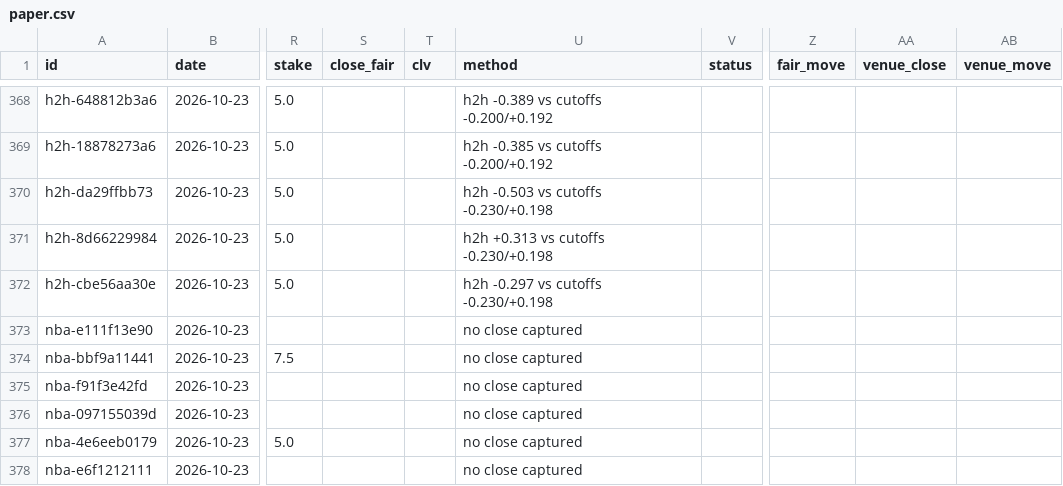
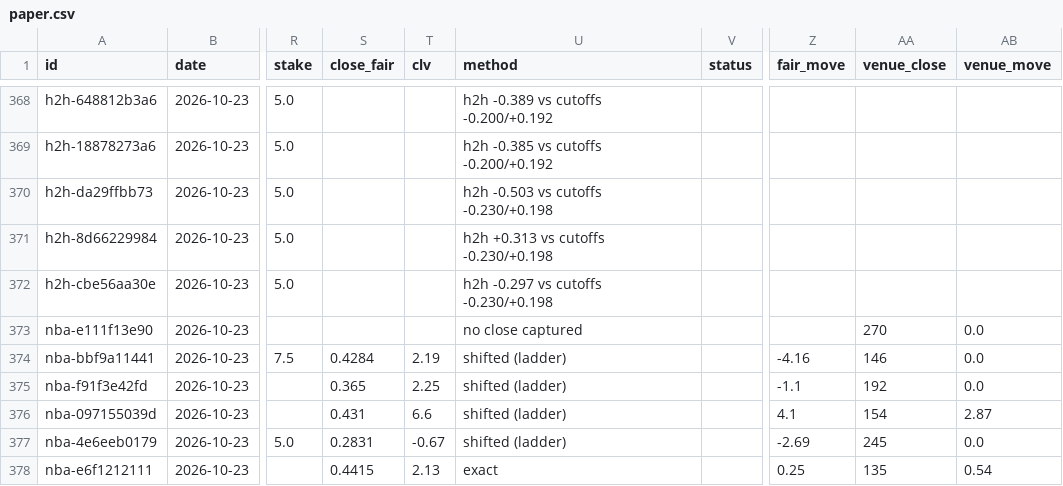
Before and after one commit to grahambirch99/beat-the-close, a CSV file: data/nba/paper.csv, drawn as a sheet; only a part is shown, gaps mark what is left out; the diff covers the shown part only; the diff names each change by its address in the sheet, - before the commit and + after, or states it on an @@ line.

Commit message:
nba paper bets 2026-10-23T23:58Z

```diff
--- a/data/nba/paper.csv
+++ b/data/nba/paper.csv
-AA373 (venue_close): (empty)
+AA373 (venue_close): 270
-AB373:AB375 (venue_move): (empty)
+AB373:AB375 (venue_move): 0.0
-S374 (close_fair): (empty)
+S374 (close_fair): 0.4284
-T374 (clv): (empty)
+T374 (clv): 2.19
-U374:U377 (method): no close captured
+U374:U377 (method): shifted (ladder)
-Z374 (fair_move): (empty)
+Z374 (fair_move): -4.16
-AA374 (venue_close): (empty)
+AA374 (venue_close): 146
-S375 (close_fair): (empty)
+S375 (close_fair): 0.365
-T375 (clv): (empty)
+T375 (clv): 2.25
-Z375 (fair_move): (empty)
+Z375 (fair_move): -1.1
-AA375 (venue_close): (empty)
+AA375 (venue_close): 192
-S376 (close_fair): (empty)
+S376 (close_fair): 0.431
-T376 (clv): (empty)
+T376 (clv): 6.6
-Z376 (fair_move): (empty)
+Z376 (fair_move): 4.1
-AA376 (venue_close): (empty)
+AA376 (venue_close): 154
-AB376 (venue_move): (empty)
+AB376 (venue_move): 2.87
-S377 (close_fair): (empty)
+S377 (close_fair): 0.2831
-T377 (clv): (empty)
+T377 (clv): -0.67
-Z377 (fair_move): (empty)
+Z377 (fair_move): -2.69
-AA377 (venue_close): (empty)
+AA377 (venue_close): 245
-AB377 (venue_move): (empty)
+AB377 (venue_move): 0.0
-S378 (close_fair): (empty)
+S378 (close_fair): 0.4415
-T378 (clv): (empty)
+T378 (clv): 2.13
-U378 (method): no close captured
+U378 (method): exact
-Z378 (fair_move): (empty)
+Z378 (fair_move): 0.25
-AA378 (venue_close): (empty)
+AA378 (venue_close): 135
-AB378 (venue_move): (empty)
+AB378 (venue_move): 0.54
```
Also changed, not shown: 44 edited cells elsewhere in this file, 1 other file.
